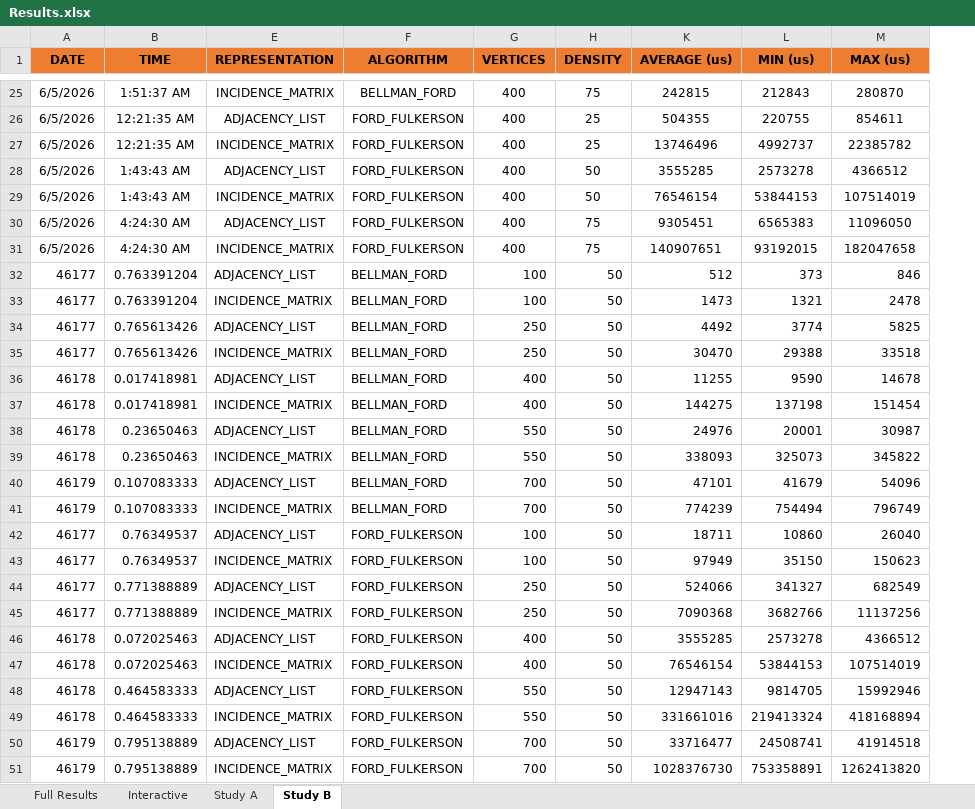
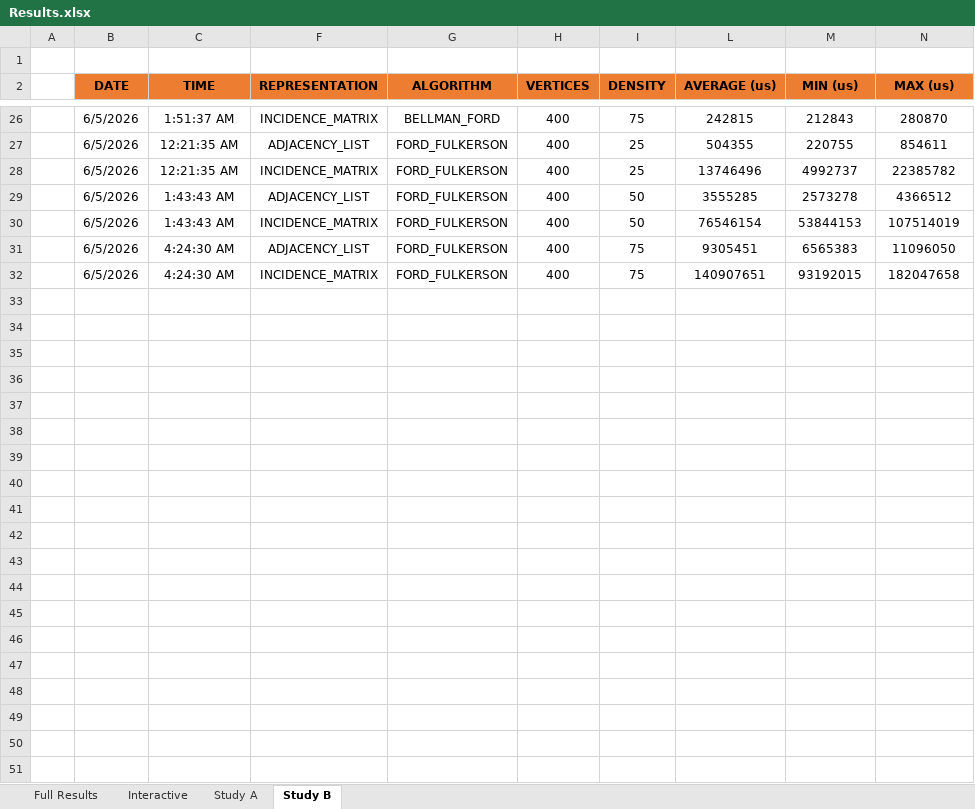
Before and after one commit to xxMichalPK/AiZO-Graphs, an Excel workbook: results/Results.xlsx, sheet Study B, drawn as a sheet; only a part is shown, gaps mark what is left out; values as stored, in another font and other column widths than the file's, no borders; charts and pictures not drawn; removed rows and columns are numbered as before the commit, all else as after; the diff names each change by its address in the sheet, - before the commit and + after, or states it on an @@ line.

```diff
--- a/results/Results.xlsx (sheet Study B)
+++ b/results/Results.xlsx (sheet Study B)
+column A, empty
+row 1: (empty)
-row 32: 46177 | 0.763391204 | ADJACENCY_LIST | BELLMAN_FORD | 100 | 50 | 512 | 373 | 846
-row 33: 46177 | 0.763391204 | INCIDENCE_MATRIX | BELLMAN_FORD | 100 | 50 | 1473 | 1321 | 2478
-row 34: 46177 | 0.765613426 | ADJACENCY_LIST | BELLMAN_FORD | 250 | 50 | 4492 | 3774 | 5825
-row 35: 46177 | 0.765613426 | INCIDENCE_MATRIX | BELLMAN_FORD | 250 | 50 | 30470 | 29388 | 33518
-row 36: 46178 | 0.017418981 | ADJACENCY_LIST | BELLMAN_FORD | 400 | 50 | 11255 | 9590 | 14678
-row 37: 46178 | 0.017418981 | INCIDENCE_MATRIX | BELLMAN_FORD | 400 | 50 | 144275 | 137198 | 151454
-row 38: 46178 | 0.23650463 | ADJACENCY_LIST | BELLMAN_FORD | 550 | 50 | 24976 | 20001 | 30987
-row 39: 46178 | 0.23650463 | INCIDENCE_MATRIX | BELLMAN_FORD | 550 | 50 | 338093 | 325073 | 345822
-row 40: 46179 | 0.107083333 | ADJACENCY_LIST | BELLMAN_FORD | 700 | 50 | 47101 | 41679 | 54096
-row 41: 46179 | 0.107083333 | INCIDENCE_MATRIX | BELLMAN_FORD | 700 | 50 | 774239 | 754494 | 796749
-row 42: 46177 | 0.76349537 | ADJACENCY_LIST | FORD_FULKERSON | 100 | 50 | 18711 | 10860 | 26040
-row 43: 46177 | 0.76349537 | INCIDENCE_MATRIX | FORD_FULKERSON | 100 | 50 | 97949 | 35150 | 150623
-row 44: 46177 | 0.771388889 | ADJACENCY_LIST | FORD_FULKERSON | 250 | 50 | 524066 | 341327 | 682549
-row 45: 46177 | 0.771388889 | INCIDENCE_MATRIX | FORD_FULKERSON | 250 | 50 | 7090368 | 3682766 | 11137256
-row 46: 46178 | 0.072025463 | ADJACENCY_LIST | FORD_FULKERSON | 400 | 50 | 3555285 | 2573278 | 4366512
-row 47: 46178 | 0.072025463 | INCIDENCE_MATRIX | FORD_FULKERSON | 400 | 50 | 76546154 | 53844153 | 107514019
-row 48: 46178 | 0.464583333 | ADJACENCY_LIST | FORD_FULKERSON | 550 | 50 | 12947143 | 9814705 | 15992946
-row 49: 46178 | 0.464583333 | INCIDENCE_MATRIX | FORD_FULKERSON | 550 | 50 | 331661016 | 219413324 | 418168894
-row 50: 46179 | 0.795138889 | ADJACENCY_LIST | FORD_FULKERSON | 700 | 50 | 33716477 | 24508741 | 41914518
-row 51: 46179 | 0.795138889 | INCIDENCE_MATRIX | FORD_FULKERSON | 700 | 50 | 1028376730 | 753358891 | 1262413820
```
Also changed, not shown: sheet Interactive, sheet Study A, hidden cells, charts or pictures, 12 other files.
